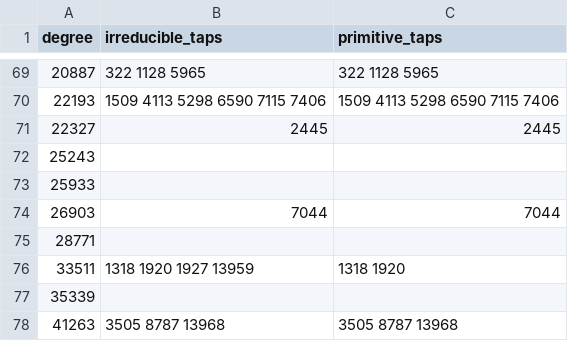
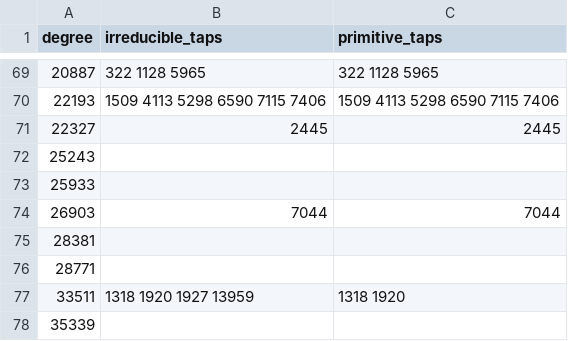
Before and after one commit to rudi-cilibrasi/gf2fun, a CSV file: data/mers-project-trinomial-census.csv, drawn as a sheet; only a part is shown, gaps mark what is left out; the shorter side is filled out with more unchanged rows; the diff names each change by its address in the sheet, - before the commit and + after, or states it on an @@ line.

Commit message:
Certify minimum primitive weight five in degree 28381

```diff
--- a/data/mers-project-trinomial-census.csv
+++ b/data/mers-project-trinomial-census.csv
+row 75: 28381
```
Also changed, not shown: 4 other files.
